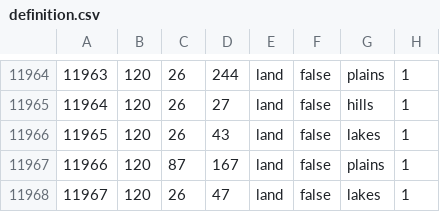
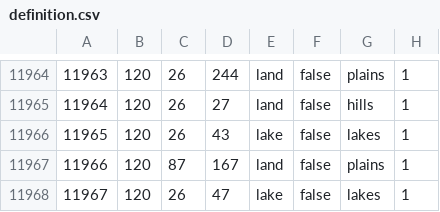
Before and after one commit to Lennardhoi/LW, a CSV file: map/definition.csv, drawn as a sheet; only a part is shown, gaps mark what is left out.

```diff
--- a/map/definition.csv
+++ b/map/definition.csv
@@ -11965,4 +11965,4 @@
 11964;120;26;27;land;false;hills;1
-11965;120;26;43;land;false;lakes;1
+11965;120;26;43;lake;false;lakes;1
 11966;120;87;167;land;false;plains;1
-11967;120;26;47;land;false;lakes;1
+11967;120;26;47;lake;false;lakes;1
```
Also changed, not shown: 16 other files.
